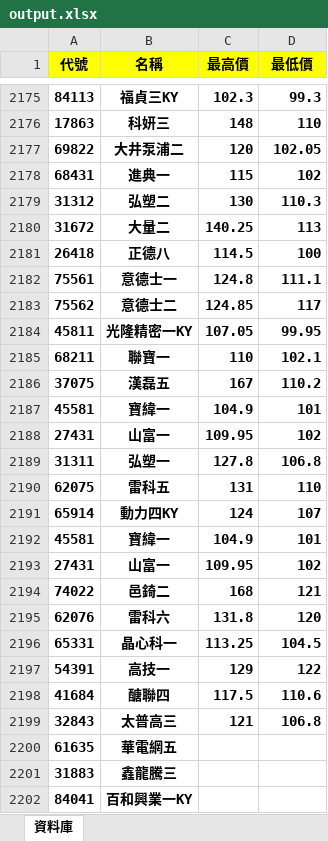
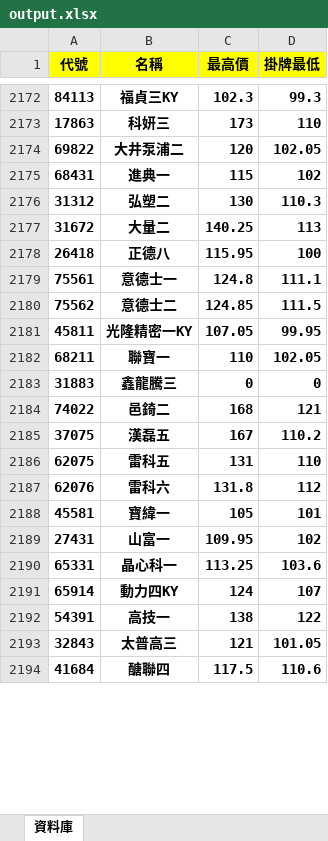
Before and after one commit to rexdashu168/cb168, an Excel workbook: output.xlsx, sheet 資料庫, drawn as a sheet; only a part is shown, gaps mark what is left out; values as stored, in another font and other column widths than the file's, no borders; removed rows and columns are numbered as before the commit, all else as after; the diff covers the shown part only; the diff names each change by its address in the sheet, - before the commit and + after, or states it on an @@ line.

```diff
--- a/output.xlsx (sheet 資料庫)
+++ b/output.xlsx (sheet 資料庫)
-D1: 最低價
+D1: 掛牌最低
-C2173 (最高價): 148
+C2173 (最高價): 173
-C2178 (最高價): 114.5
+C2178 (最高價): 115.95
-D2180 (掛牌最低): 117
+D2180 (掛牌最低): 111.5
-D2182 (掛牌最低): 102.1
+D2182 (掛牌最低): 102.05
+row 2183: 31883 | 鑫龍騰三 | 0 | 0
@@ row 2194 moved to row 2184: 74022 @@
-row 2187: 45581 | 寶緯一 | 104.9 | 101
-row 2189: 31311 | 弘塑一 | 127.8 | 106.8
+row 2187: 62076 | 雷科六 | 131.8 | 112
+row 2188: 45581 | 寶緯一 | 105 | 101
@@ row 2188 moved to row 2189: 27431 @@
+row 2190: 65331 | 晶心科一 | 113.25 | 103.6
-row 2192: 45581 | 寶緯一 | 104.9 | 101
-row 2193: 27431 | 山富一 | 109.95 | 102
-row 2195: 62076 | 雷科六 | 131.8 | 120
-row 2196: 65331 | 晶心科一 | 113.25 | 104.5
-C2192 (最高價): 129
+C2192 (最高價): 138
+row 2193: 32843 | 太普高三 | 121 | 101.05
-row 2199: 32843 | 太普高三 | 121 | 106.8
-row 2200: 61635 | 華電網五
-row 2201: 31883 | 鑫龍騰三
-row 2202: 84041 | 百和興業一KY
```
Also changed, not shown: 20 added rows, 31 removed rows, 17 moved rows and 687 edited cells elsewhere in this sheet.
